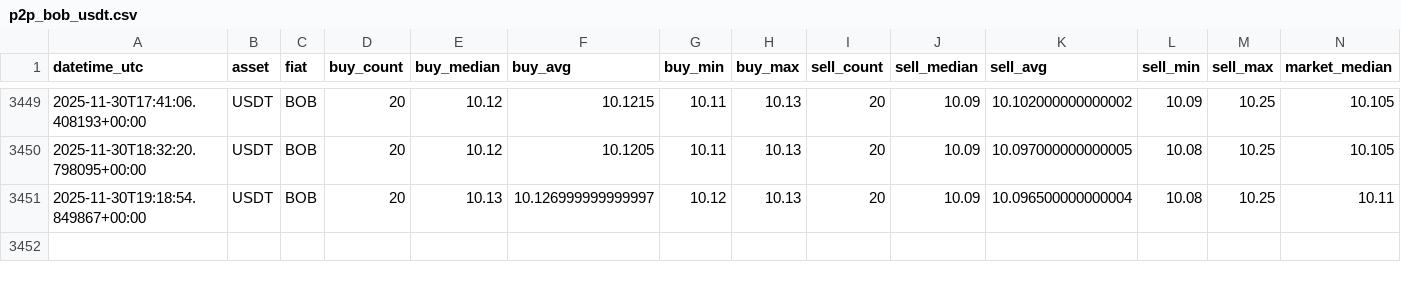
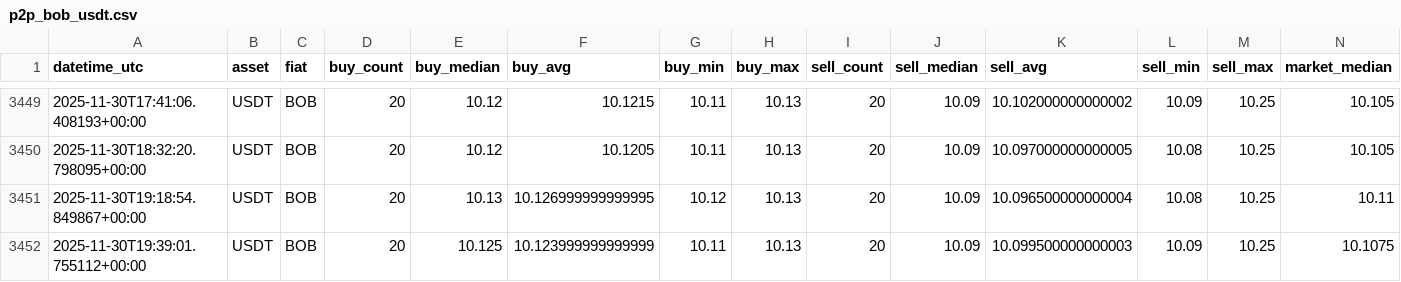
Before and after one commit to Crismtc/binance-p2p, a CSV file: data/p2p_bob_usdt.csv, drawn as a sheet; only a part is shown, gaps mark what is left out.

```diff
--- a/data/p2p_bob_usdt.csv
+++ b/data/p2p_bob_usdt.csv
@@ -3450,2 +3450,3 @@ datetime_utc,asset,fiat,buy_count,buy_median,buy_avg,buy_min,buy_max,sell_count,
 2025-11-30T18:32:20.798095+00:00,USDT,BOB,20,10.12,10.1205,10.11,10.13,20,10.09,10.097000000000005,10.08,10.25,10.105
-2025-11-30T19:18:54.849867+00:00,USDT,BOB,20,10.13,10.126999999999997,10.12,10.13,20,10.09,10.096500000000004,10.08,10.25,10.11
+2025-11-30T19:18:54.849867+00:00,USDT,BOB,20,10.13,10.126999999999995,10.12,10.13,20,10.09,10.096500000000004,10.08,10.25,10.11
+2025-11-30T19:39:01.755112+00:00,USDT,BOB,20,10.125,10.123999999999999,10.11,10.13,20,10.09,10.099500000000003,10.09,10.25,10.1075
```
